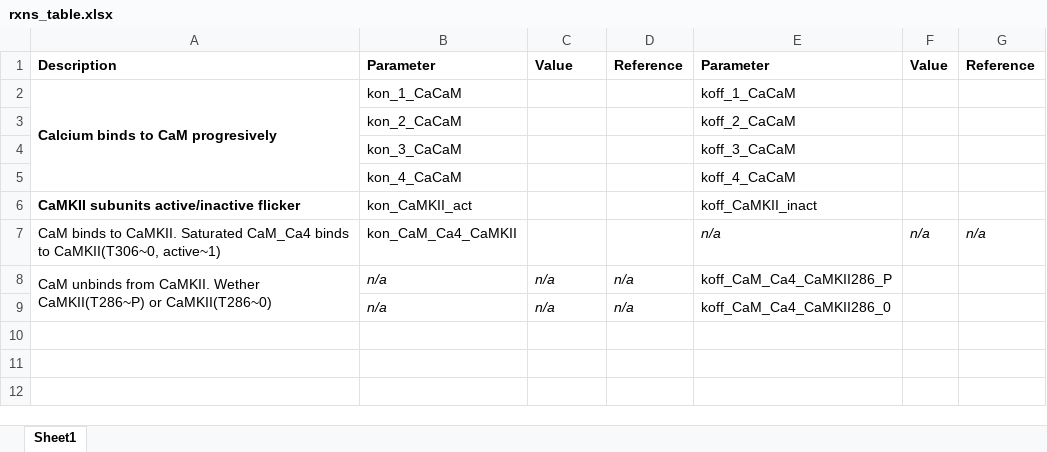
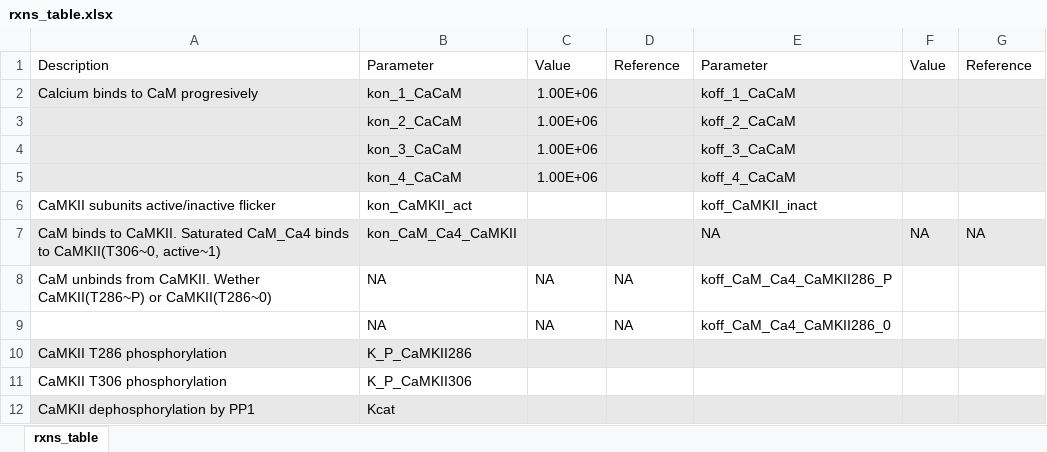
Before and after one commit to Susana465/CaMKII_hexa_bgnl_to_mcell, an Excel workbook: rxns_table.xlsx, sheet rxns_table, drawn as a sheet; values as stored, in another font and other column widths than the file's, no borders; removed rows and columns are numbered as before the commit, all else as after; the diff names each change by its address in the sheet, - before the commit and + after, or states it on an @@ line.

```diff
--- a/rxns_table.xlsx (sheet rxns_table)
+++ b/rxns_table.xlsx (sheet rxns_table)
-sheet tab: Sheet1
+sheet tab: rxns_table
-A1:G1 bold: on
+A1:G1 bold: off
-A2:G5 fill: none
+A2:G5 fill: #E8E8E8
-A2 bold: on
+A2 bold: off
-A2:A5 merged
-C2:C5: (empty)
+C2:C5: 1.00E+06
-A6 bold: on
+A6 bold: off
-A7:G7 fill: none
+A7:G7 fill: #E8E8E8
-E7: n/a
+E7: NA
-E7:G7 italic: on
+E7:G7 italic: off
-F7: n/a
+F7: NA
-G7: n/a
+G7: NA
-A8:A9 merged
-B8: n/a
+B8: NA
-B8:D8 italic: on
+B8:D8 italic: off
-C8: n/a
+C8: NA
-D8: n/a
+D8: NA
-row 9:  | n/a | n/a | n/a | koff_CaM_Ca4_CaMKII286_0
+row 9:  | NA | NA | NA | koff_CaM_Ca4_CaMKII286_0
+row 10: CaMKII T286 phosphorylation | K_P_CaMKII286
+row 11: CaMKII T306 phosphorylation | K_P_CaMKII306
+row 12: CaMKII dephosphorylation by PP1 | Kcat
```
Also changed, not shown: 2 other files.
